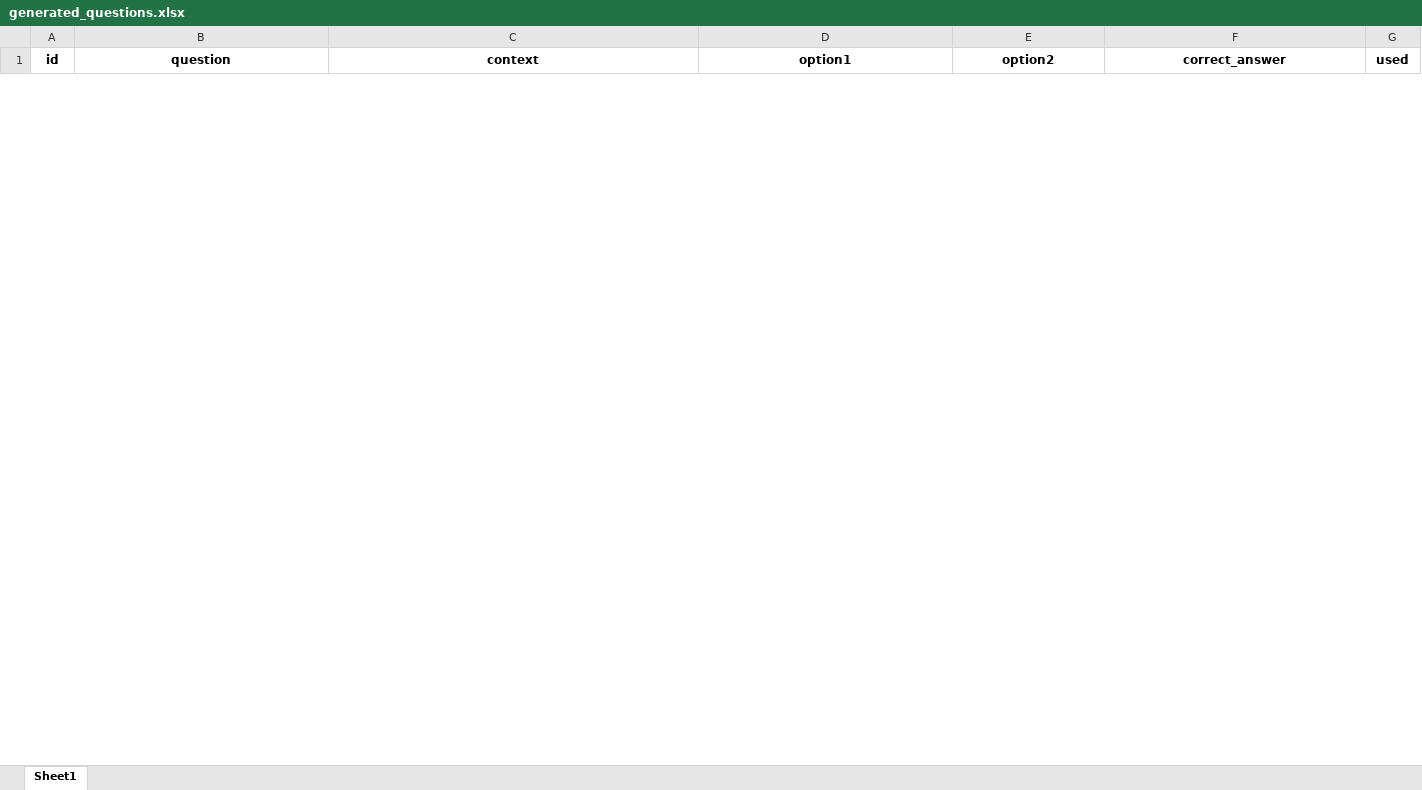
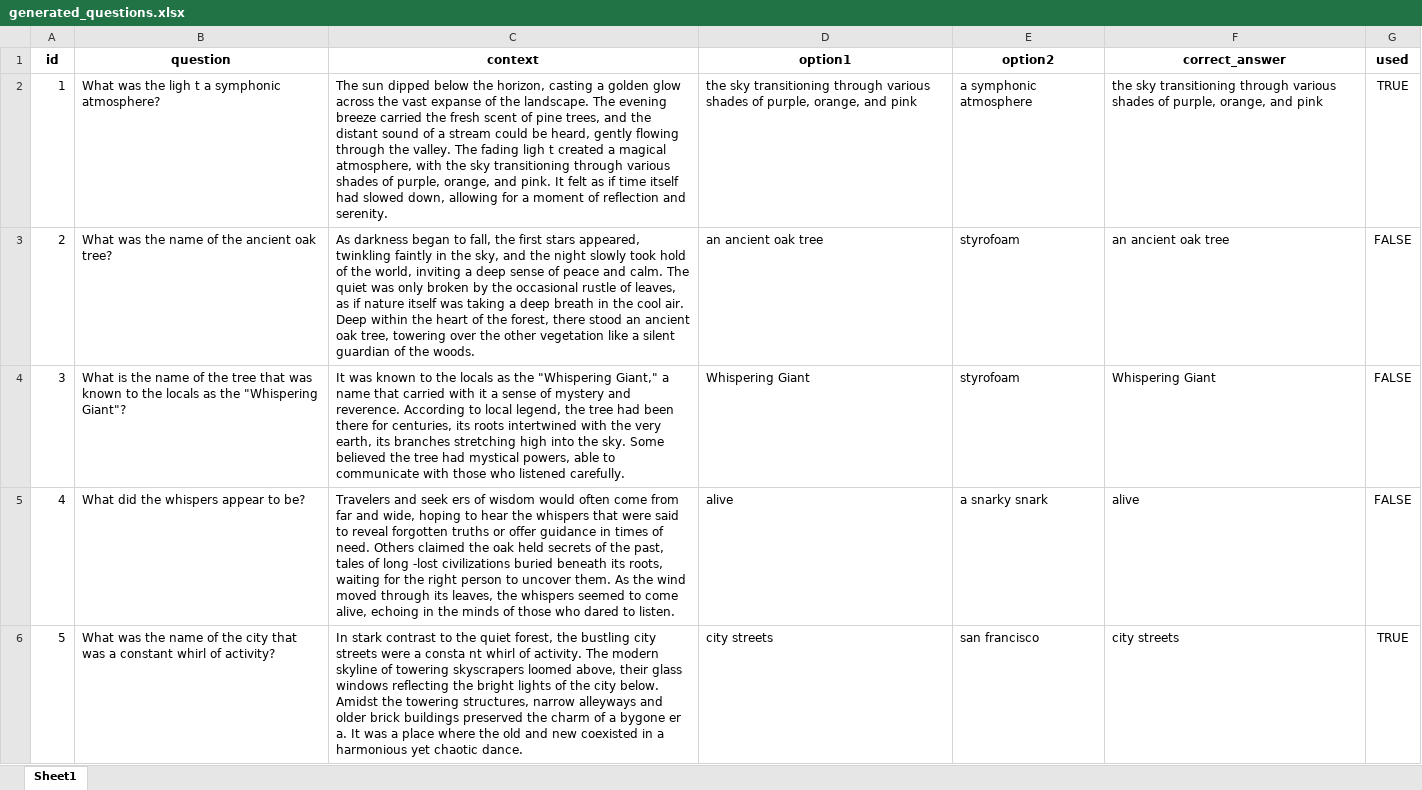
Before and after one commit to Luvish-Arora/QUESTION-GENERATOR-QUIZ-BUDDY-2-, an Excel workbook: generated_questions.xlsx, sheet Sheet1, drawn as a sheet; only a part is shown; values as stored, in another font and other column widths than the file's, no borders; the diff covers the shown part only; the diff names each change by its address in the sheet, - before the commit and + after, or states it on an @@ line.

```diff
--- a/generated_questions.xlsx (sheet Sheet1)
+++ b/generated_questions.xlsx (sheet Sheet1)
+row 2: 1 | What was the ligh t a symphonic atmosphere? | The sun dipped below the horizon, casting a golden glow across the vast expanse of the landscape. The evening breeze carried the fresh scent of pine trees, and the distant sound of a stream could be heard, gently flowing through the valley. The fading ligh t created a magical atmosphere, with the sky transitioning through various shades of purple, orange, and pink. It felt as if time itself had slowed down, allowing for a moment of reflection and serenity. | the sky transitioning through various shades of purple, orange, and pink | a symphonic atmosphere | the sky transitioning through various shades of purple, orange, and pink | TRUE
+row 3: 2 | What was the name of the ancient oak tree? | As darkness began to fall, the first stars appeared, twinkling faintly in the sky, and the night slowly took hold of the world, inviting a deep sense of peace and calm. The quiet was only broken by the occasional rustle of leaves, as if nature itself was taking a deep breath in the cool air. Deep within the heart of the forest, there stood an ancient oak tree, towering over the other vegetation like a silent guardian of the woods. | an ancient oak tree | styrofoam | an ancient oak tree | FALSE
+row 4: 3 | What is the name of the tree that was known to the locals as the "Whispering Giant"? | It was known to the locals as the "Whispering Giant," a name that carried with it a sense of mystery and reverence. According to local legend, the tree had been there for centuries, its roots intertwined with the very earth, its branches stretching high into the sky. Some believed the tree had mystical powers, able to communicate with those who listened carefully. | Whispering Giant | styrofoam | Whispering Giant | FALSE
+row 5: 4 | What did the whispers appear to be? | Travelers and seek ers of wisdom would often come from far and wide, hoping to hear the whispers that were said to reveal forgotten truths or offer guidance in times of need. Others claimed the oak held secrets of the past, tales of long -lost civilizations buried beneath its roots, waiting for the right person to uncover them. As the wind moved through its leaves, the whispers seemed to come alive, echoing in the minds of those who dared to listen. | alive | a snarky snark | alive | FALSE
+row 6: 5 | What was the name of the city that was a constant whirl of activity? | In stark contrast to the quiet forest, the bustling city streets were a consta nt whirl of activity. The modern skyline of towering skyscrapers loomed above, their glass windows reflecting the bright lights of the city below. Amidst the towering structures, narrow alleyways and older brick buildings preserved the charm of a bygone er a. It was a place where the old and new coexisted in a harmonious yet chaotic dance. | city streets | san francisco | city streets | TRUE
```
Also changed, not shown: 4 added rows and 8 removed rows elsewhere in this sheet, 3 other files.
